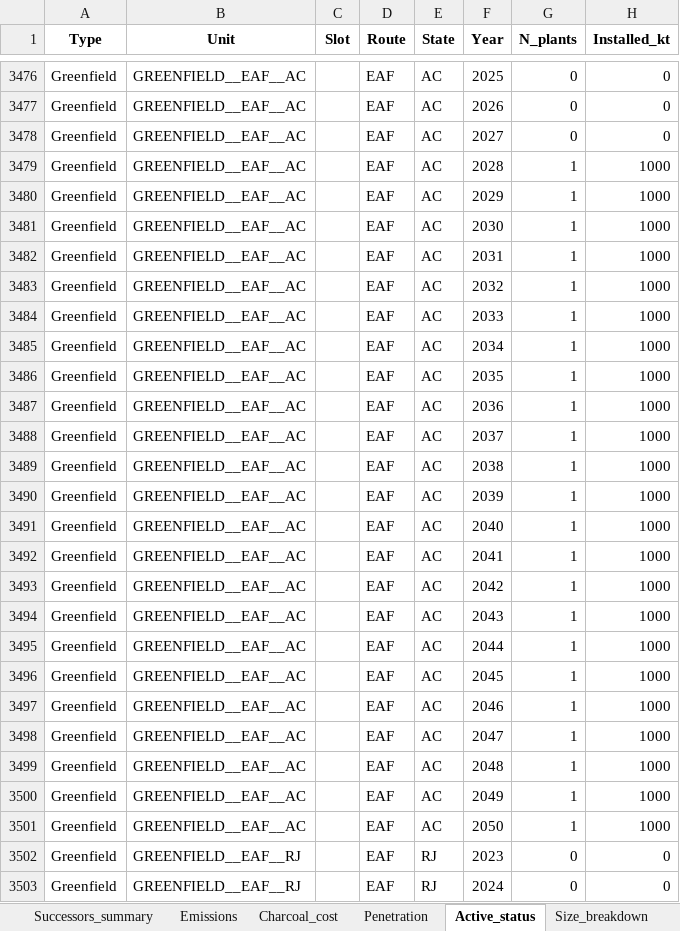
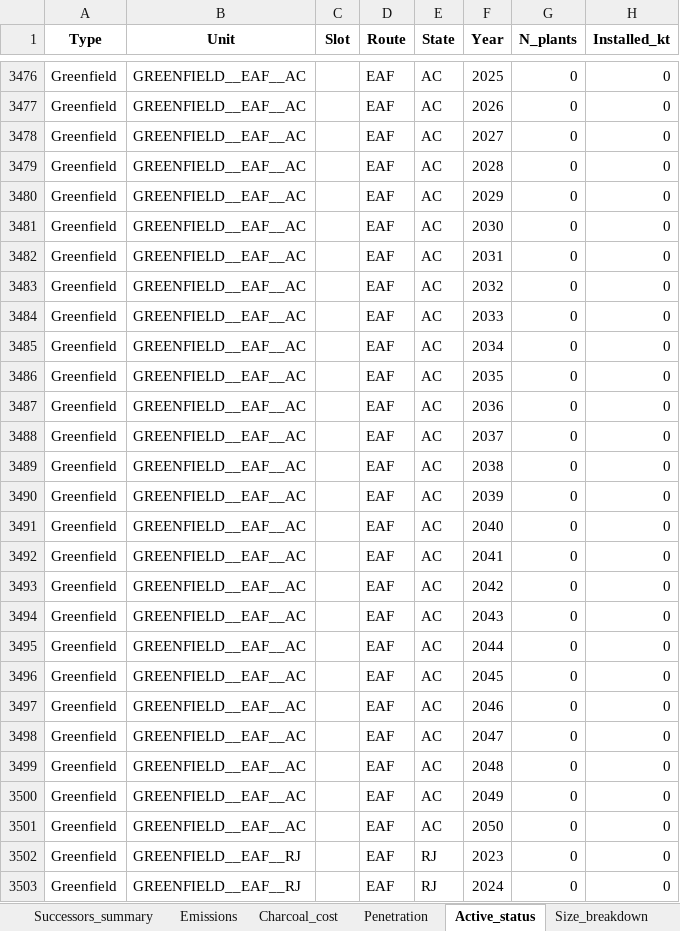
Before and after one commit to brunaguimaraes/steel_location, an Excel workbook: resultados/resultados_modelo_V20_12.xlsx, sheet Active_status, drawn as a sheet; only a part is shown, gaps mark what is left out; values as stored, in another font and other column widths than the file's, no borders; the diff covers the shown part only; the diff names each change by its address in the sheet, - before the commit and + after, or states it on an @@ line.

```diff
--- a/resultados/resultados_modelo_V20_12.xlsx (sheet Active_status)
+++ b/resultados/resultados_modelo_V20_12.xlsx (sheet Active_status)
-G3479:G3501 (N_plants): 1
+G3479:G3501 (N_plants): 0
-H3479:H3501 (Installed_kt): 1000
+H3479:H3501 (Installed_kt): 0
```
Also changed, not shown: 162 edited cells elsewhere in this sheet, sheet Size_breakdown, sheet Greenfield_by_state, sheet Production_long, sheet Energy_mix, sheet Fuel_use_PJ, sheet Charcoal_cost, 5 more sheets, input/Precos_Energia_por_Estado_v2 (2).xlsx, resultados/production_by_state.xlsx, 49 other files.
